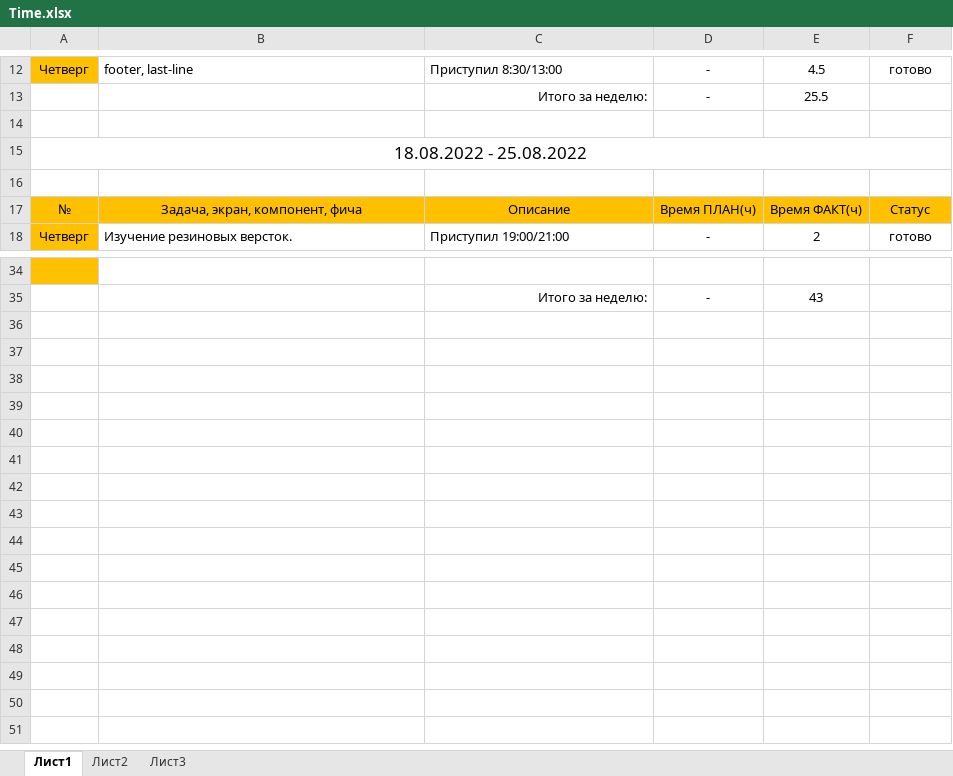
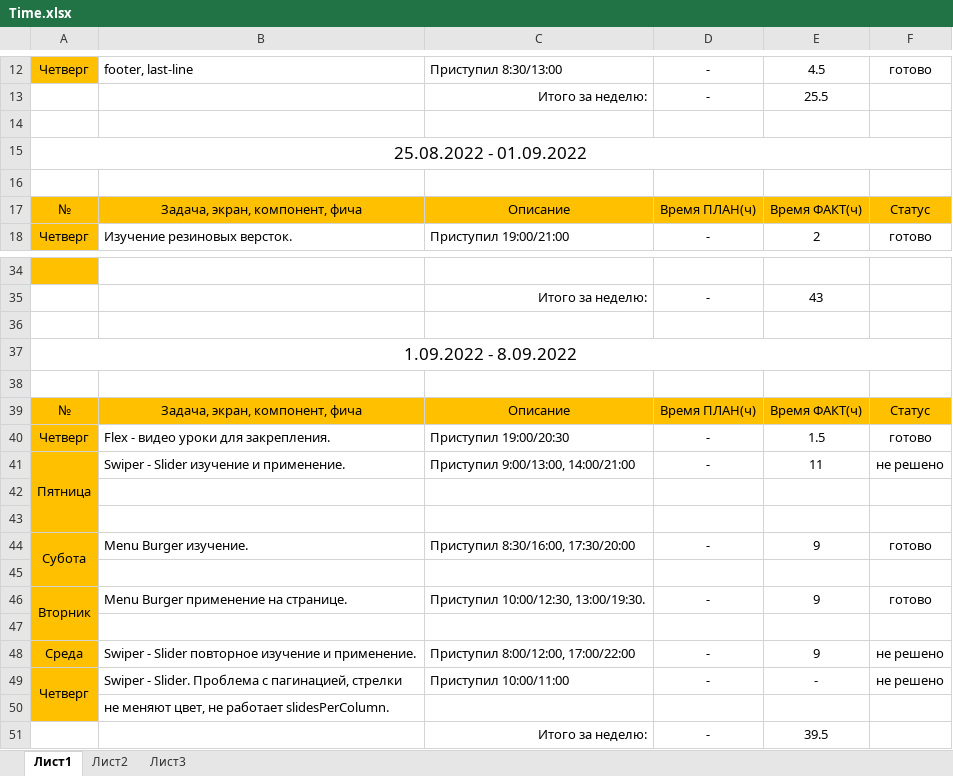
Before and after one commit to 4dayman/LP-PORTEN, an Excel workbook: Time.xlsx, sheet Лист1, drawn as a sheet; only a part is shown, gaps mark what is left out; values as stored, in another font and other column widths than the file's, no borders; the diff names each change by its address in the sheet, - before the commit and + after, or states it on an @@ line.

```diff
--- a/Time.xlsx (sheet Лист1)
+++ b/Time.xlsx (sheet Лист1)
-A15: 18.08.2022 - 25.08.2022
+A15: 25.08.2022 - 01.09.2022
+row 36: (empty)
+row 37: 1.09.2022 - 8.09.2022
+row 38: (empty)
+row 39: № | Задача, экран, компонент, фича | Описание | Время ПЛАН(ч) | Время ФАКТ(ч) | Статус
+row 40: Четверг | Flex - видео уроки для закрепления. | Приступил 19:00/20:30 | - | 1.5 | готово
+row 41: Пятница | Swiper - Slider изучение и применение. | Приступил 9:00/13:00, 14:00/21:00 | - | 11 | не решено
+row 42: (empty)
+row 43: (empty)
+row 44: Субота | Menu Burger изучение. | Приступил 8:30/16:00, 17:30/20:00 | - | 9 | готово
+row 45: (empty)
+row 46: Вторник | Menu Burger применение на странице. | Приступил 10:00/12:30, 13:00/19:30. | - | 9 | готово
+row 47: (empty)
+row 48: Среда | Swiper - Slider повторное изучение и применение. | Приступил 8:00/12:00, 17:00/22:00 | - | 9 | не решено
+row 49: Четверг | Swiper - Slider. Проблема с пагинацией, стрелки | Приступил 10:00/11:00 | - | - | не решено
+row 50:  | не меняют цвет, не работает slidesPerColumn.
+row 51:  |  | Итого за неделю: | - | 39.5
```
Also changed, not shown: 7 other files.
